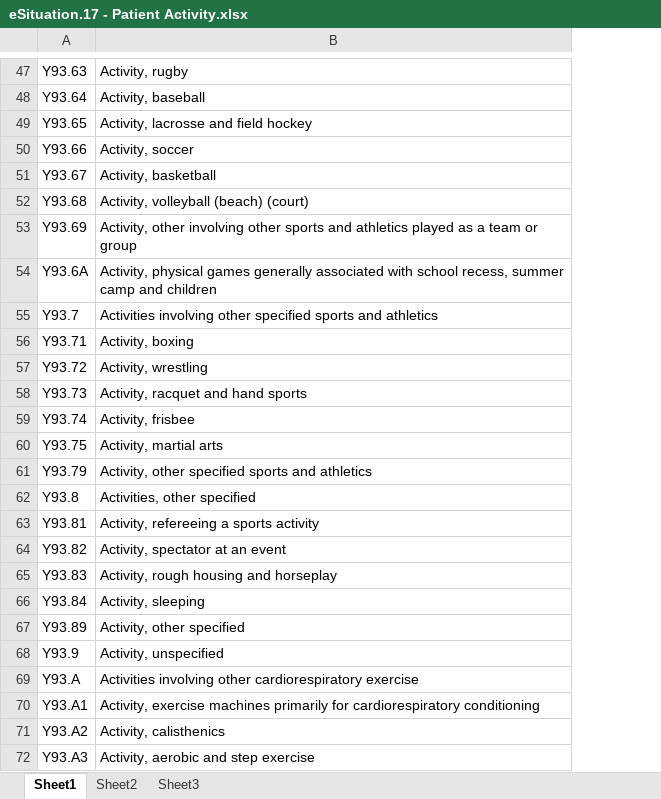
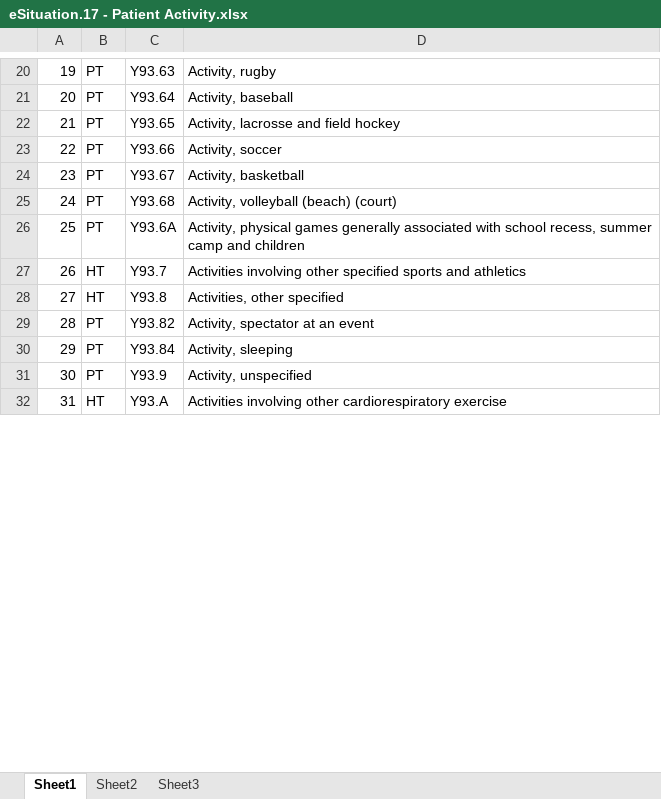
Before and after one commit to peakresponse/nemsis_public, an Excel workbook: SuggestedLists/eSituation.17 - Patient Activity.xlsx, sheet Sheet1, drawn as a sheet; only a part is shown, gaps mark what is left out; values as stored, in another font and other column widths than the file's, no borders; removed rows and columns are numbered as before the commit, all else as after; the diff covers the shown part only; the diff names each change by its address in the sheet, - before the commit and + after, or states it on an @@ line.

```diff
--- a/SuggestedLists/eSituation.17 - Patient Activity.xlsx (sheet Sheet1)
+++ b/SuggestedLists/eSituation.17 - Patient Activity.xlsx (sheet Sheet1)
+column A, rows 20-32: 19 | 20 | 21 | 22 | 23 | 24 | 25 | 26 | 27 | 28 | 29 | 30 | 31
+column B, rows 20-32: PT | PT | PT | PT | PT | PT | PT | HT | HT | PT | PT | PT | HT
-row 53: Y93.69 | Activity, other involving other sports and athletics played as a team or group
-row 56: Y93.71 | Activity, boxing
-row 57: Y93.72 | Activity, wrestling
-row 58: Y93.73 | Activity, racquet and hand sports
-row 59: Y93.74 | Activity, frisbee
-row 60: Y93.75 | Activity, martial arts
-row 61: Y93.79 | Activity, other specified sports and athletics
-row 63: Y93.81 | Activity, refereeing a sports activity
-row 65: Y93.83 | Activity, rough housing and horseplay
-row 67: Y93.89 | Activity, other specified
-row 70: Y93.A1 | Activity, exercise machines primarily for cardiorespiratory conditioning
-row 71: Y93.A2 | Activity, calisthenics
-row 72: Y93.A3 | Activity, aerobic and step exercise
```
Also changed, not shown: 71 removed rows and 1 edited cell elsewhere in this sheet, 4 other files.
